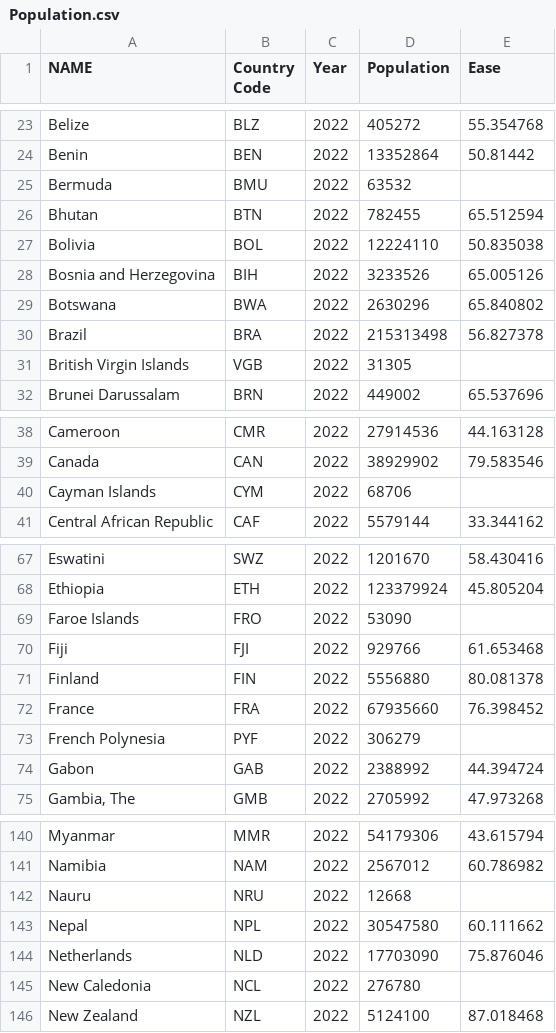
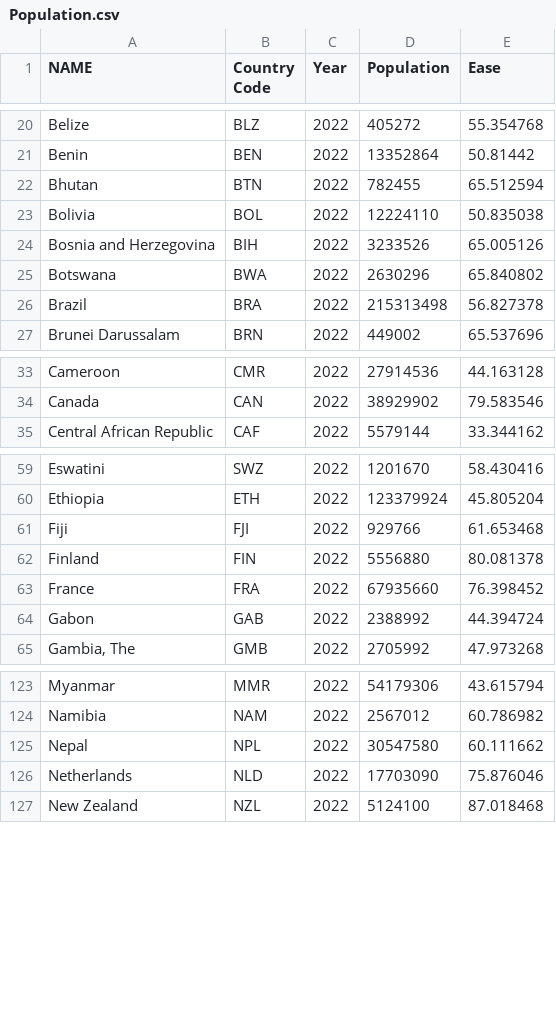
Before and after one commit to kgil0012/FIT3179, a CSV file: Population.csv, drawn as a sheet; only a part is shown, gaps mark what is left out; the diff covers the shown part only; the diff names each change by its address in the sheet, - before the commit and + after, or states it on an @@ line.

```diff
--- a/Population.csv
+++ b/Population.csv
-row 25: Bermuda | BMU | 2022 | 63532
-row 31: British Virgin Islands | VGB | 2022 | 31305
-row 40: Cayman Islands | CYM | 2022 | 68706
-row 69: Faroe Islands | FRO | 2022 | 53090
-row 73: French Polynesia | PYF | 2022 | 306279
-row 142: Nauru | NRU | 2022 | 12668
-row 145: New Caledonia | NCL | 2022 | 276780
```
Also changed, not shown: 19 removed rows elsewhere in this file.
